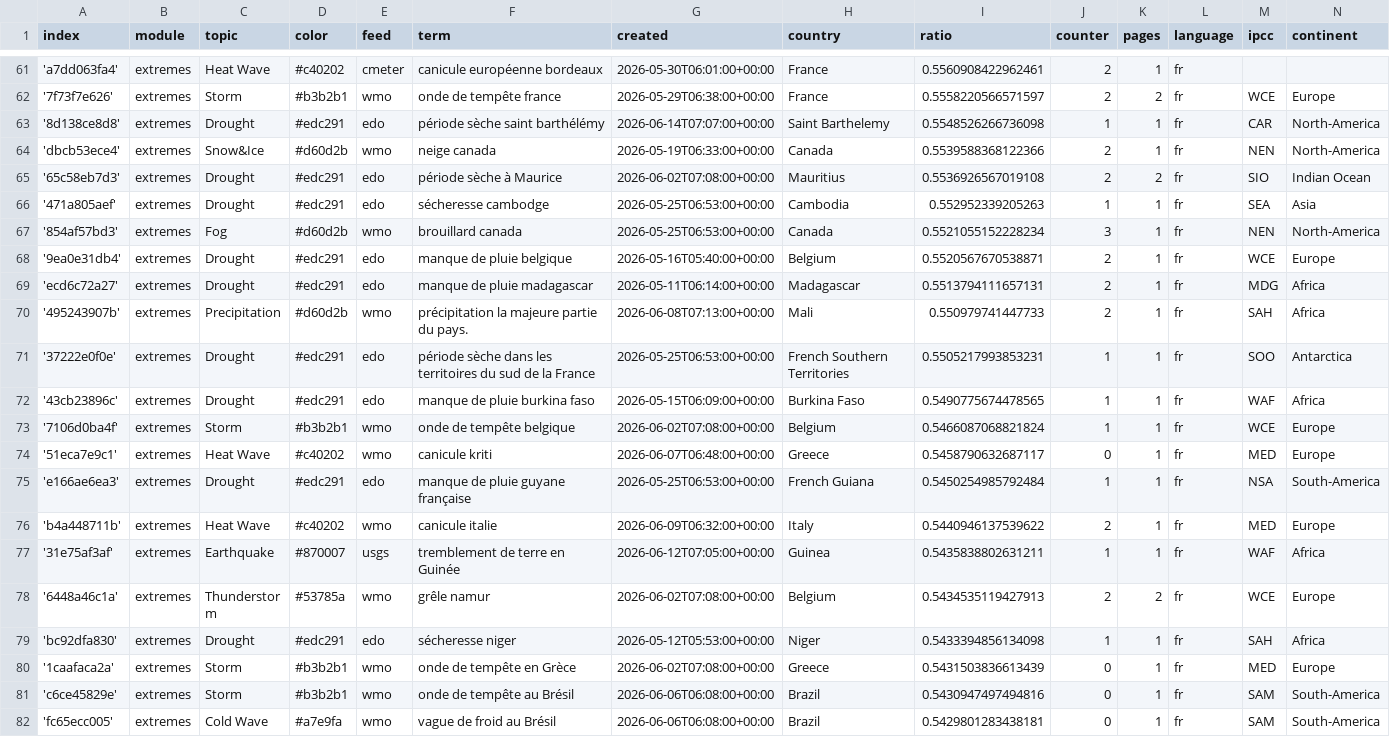
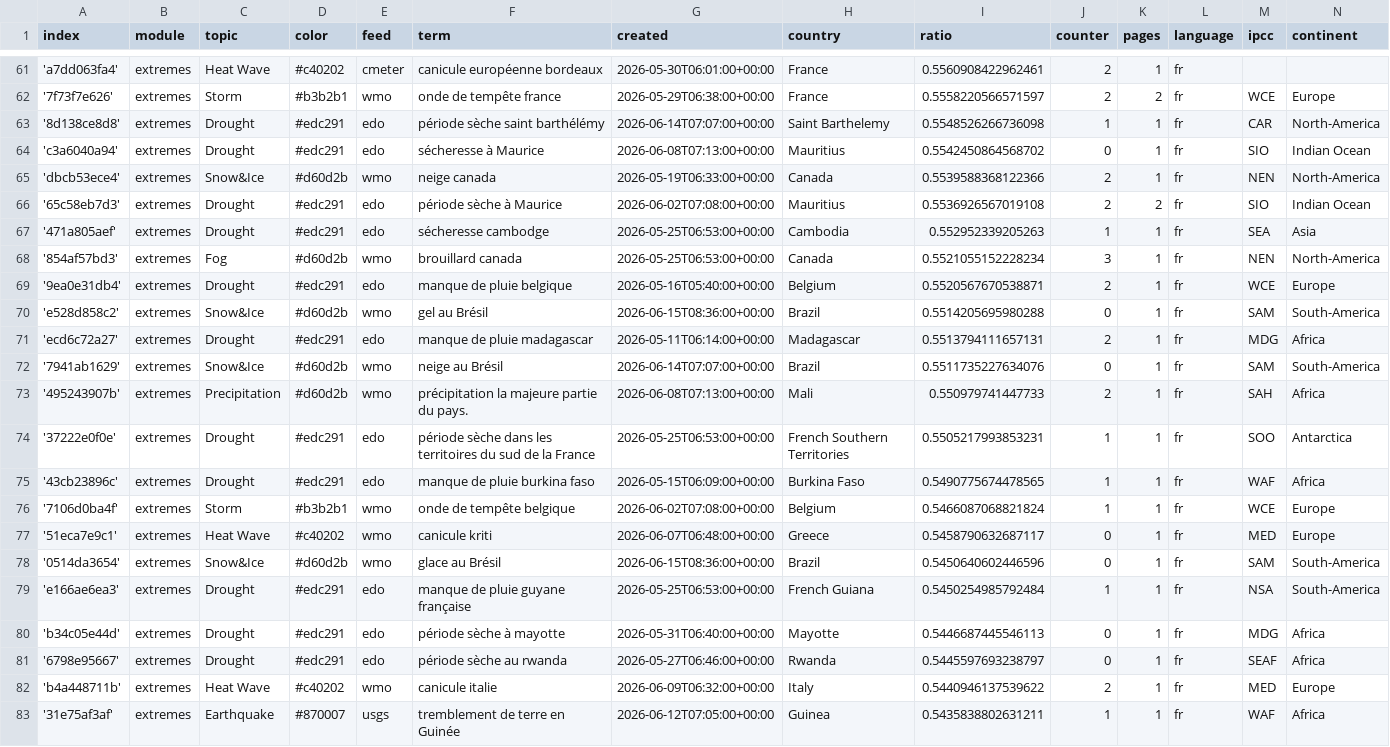
Before and after one commit to TinoH91news/frenchExtremes, a CSV file: terms.csv, drawn as a sheet; only a part is shown, gaps mark what is left out; the shorter side is filled out with more unchanged rows; the diff names each change by its address in the sheet, - before the commit and + after, or states it on an @@ line.

Commit message:
Commit from GitHub Actions (import:0.0)

```diff
--- a/terms.csv
+++ b/terms.csv
+row 64: 'c3a6040a94' | extremes | Drought | #edc291 | edo | sécheresse à Maurice | 2026-06-08T07:13:00+00:00 | Mauritius | 0.5542450864568702 | 0 | 1 | fr | SIO | Indian Ocean
+row 70: 'e528d858c2' | extremes | Snow&Ice | #d60d2b | wmo | gel au Brésil | 2026-06-15T08:36:00+00:00 | Brazil | 0.5514205695980288 | 0 | 1 | fr | SAM | South-America
+row 72: '7941ab1629' | extremes | Snow&Ice | #d60d2b | wmo | neige au Brésil | 2026-06-14T07:07:00+00:00 | Brazil | 0.5511735227634076 | 0 | 1 | fr | SAM | South-America
+row 78: '0514da3654' | extremes | Snow&Ice | #d60d2b | wmo | glace au Brésil | 2026-06-15T08:36:00+00:00 | Brazil | 0.5450640602446596 | 0 | 1 | fr | SAM | South-America
+row 80: 'b34c05e44d' | extremes | Drought | #edc291 | edo | période sèche à mayotte | 2026-05-31T06:40:00+00:00 | Mayotte | 0.5446687445546113 | 0 | 1 | fr | MDG | Africa
+row 81: '6798e95667' | extremes | Drought | #edc291 | edo | période sèche au rwanda | 2026-05-27T06:46:00+00:00 | Rwanda | 0.5445597693238797 | 0 | 1 | fr | SEAF | Africa
```
